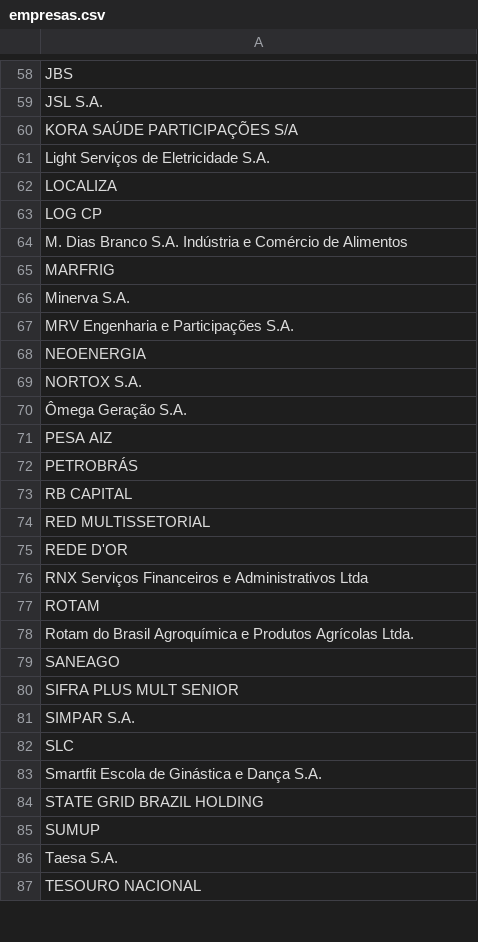
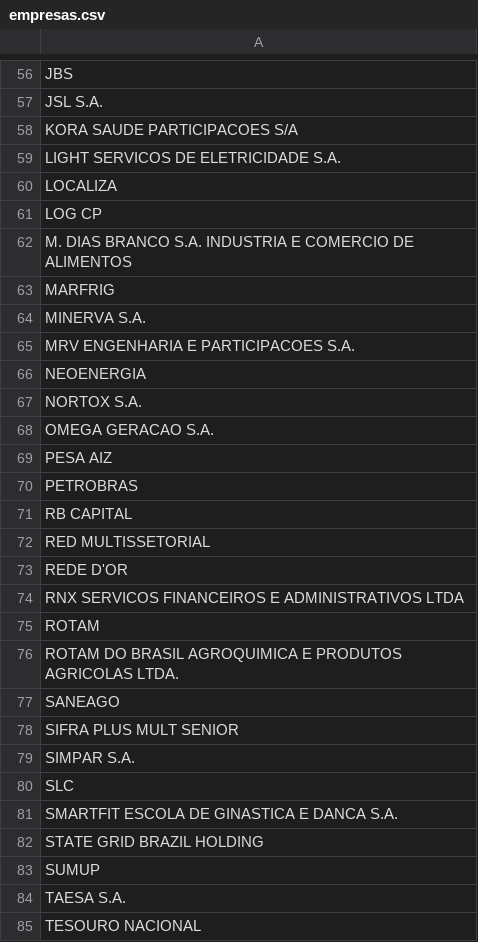
Before and after one commit to KevenWM/Portal--RF, a CSV file: EXCEL/empresas.csv, drawn as a sheet; only a part is shown, gaps mark what is left out; addresses are those after the commit; the diff covers the shown part only; the diff names each change by its address in the sheet, - before the commit and + after, or states it on an @@ line.

```diff
--- a/EXCEL/empresas.csv
+++ b/EXCEL/empresas.csv
-A58: KORA SAÚDE PARTICIPAÇÕES S/A
+A58: KORA SAUDE PARTICIPACOES S/A
-A59: Light Serviços de Eletricidade S.A.
+A59: LIGHT SERVICOS DE ELETRICIDADE S.A.
-A62: M. Dias Branco S.A. Indústria e Comércio de Alimentos
+A62: M. DIAS BRANCO S.A. INDUSTRIA E COMERCIO DE ALIMENTOS
-A64: Minerva S.A.
+A64: MINERVA S.A.
-A65: MRV Engenharia e Participações S.A.
+A65: MRV ENGENHARIA E PARTICIPACOES S.A.
-A68: Ômega Geração S.A.
+A68: OMEGA GERACAO S.A.
-A70: PETROBRÁS
+A70: PETROBRAS
-A74: RNX Serviços Financeiros e Administrativos Ltda
+A74: RNX SERVICOS FINANCEIROS E ADMINISTRATIVOS LTDA
-A76: Rotam do Brasil Agroquímica e Produtos Agrícolas Ltda.
+A76: ROTAM DO BRASIL AGROQUIMICA E PRODUTOS AGRICOLAS LTDA.
-A81: Smartfit Escola de Ginástica e Dança S.A.
+A81: SMARTFIT ESCOLA DE GINASTICA E DANCA S.A.
-A84: Taesa S.A.
+A84: TAESA S.A.
```
Also changed, not shown: 2 removed rows and 28 edited cells elsewhere in this file, 13 other files.
